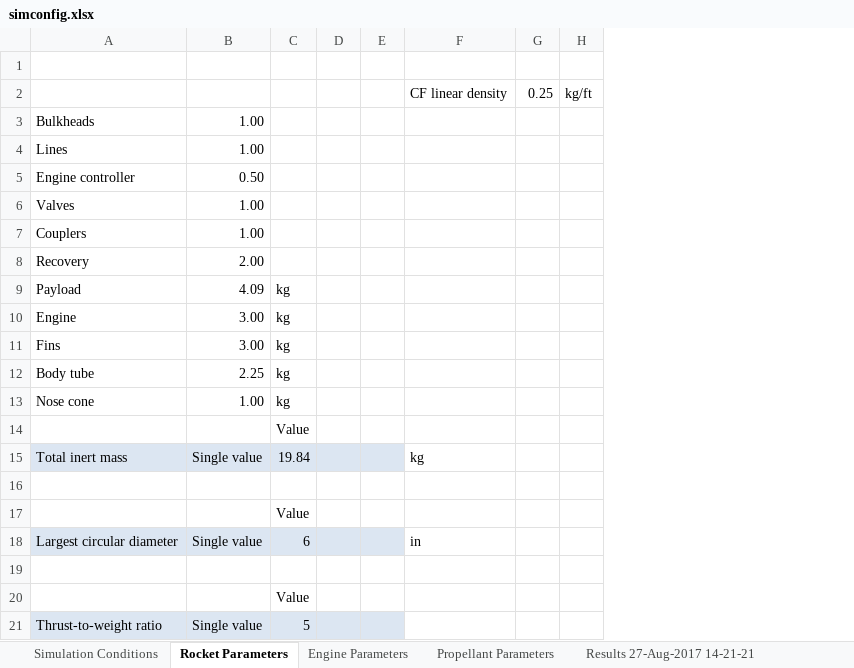
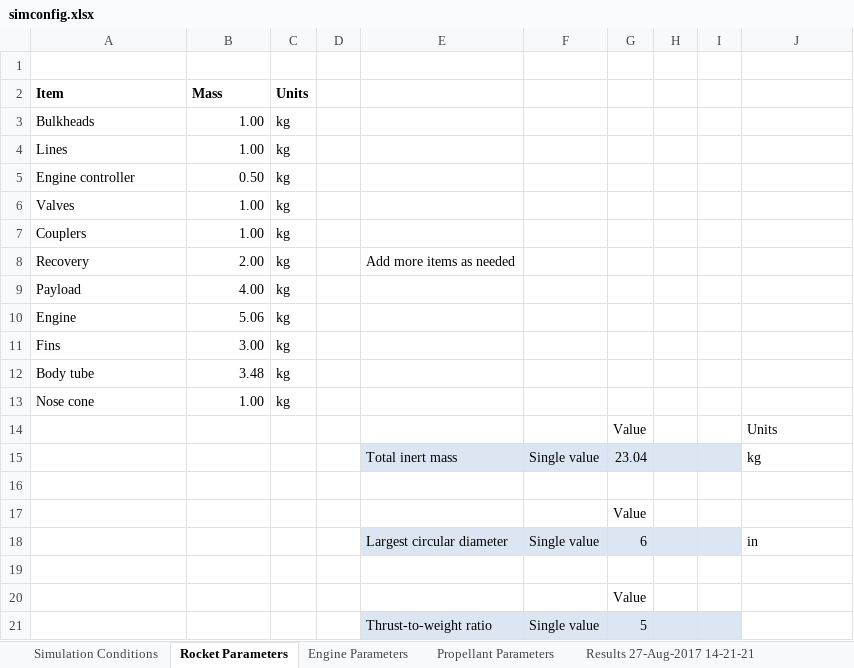
Before and after one commit to UAH-IREC/IREC-ROCSIM, an Excel workbook: simconfig.xlsx, sheet Rocket Parameters, drawn as a sheet; values as stored, in another font and other column widths than the file's, no borders; removed rows and columns are numbered as before the commit, all else as after; the diff names each change by its address in the sheet, - before the commit and + after, or states it on an @@ line.

```diff
--- a/simconfig.xlsx (sheet Rocket Parameters)
+++ b/simconfig.xlsx (sheet Rocket Parameters)
+column C, rows 3-13: all kg
+column D, empty
+column E, row 8: Add more items as needed; row 18: Largest circular diameter
+column F, row 18: Single value
-column G, empty
-column H, empty
-row 2:  |  |  |  |  | CF linear density | 0.25 | kg/ft
+row 2: Item | Mass | Units
-B9: 4.09
+B9: 4.00
-G9:G13: kg
+G9:G13: (empty)
-B10: 3.00
+B10: 5.06
-B12: 2.25
+B12: 3.48
-J14: (empty)
+J14: Units
-row 15: Total inert mass | Single value | 19.84 |  |  | kg
+row 15:  |  |  |  | Total inert mass | Single value | 23.04 |  |  | kg
-A18: Largest circular diameter
+A18: (empty)
-A18:B18 fill: #DCE6F2
+A18:B18 fill: none
-B18: Single value
+B18: (empty)
-row 21: Thrust-to-weight ratio | Single value | 5
+row 21:  |  |  |  | Thrust-to-weight ratio | Single value | 5
```
Also changed, not shown: sheet Propellant Parameters, formulas that keep their value.
